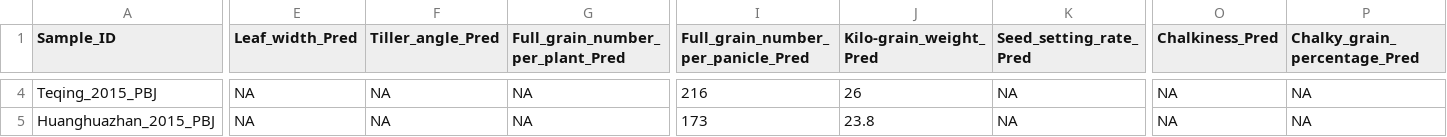
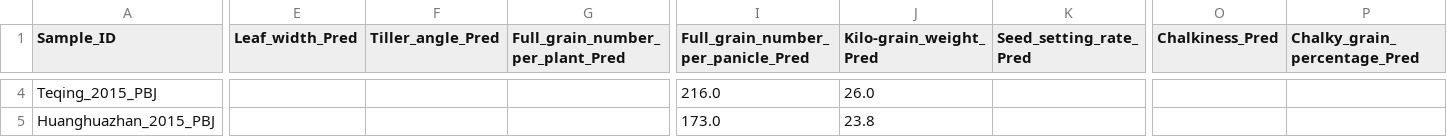
Before and after one commit to GooLey1025/Aquila-GS, a CSV file: evolve/tq_hhz.1171rice.phenos.csv, drawn as a sheet; only a part is shown, gaps mark what is left out; the diff covers the shown part only; the diff names each change by its address in the sheet, - before the commit and + after, or states it on an @@ line.

```diff
--- a/evolve/tq_hhz.1171rice.phenos.csv
+++ b/evolve/tq_hhz.1171rice.phenos.csv
-E4:E5 (Leaf_width_Pred): NA
+E4:E5 (Leaf_width_Pred): (empty)
-F4:F5 (Tiller_angle_Pred): NA
+F4:F5 (Tiller_angle_Pred): (empty)
-G4:G5 (Full_grain_number_per_plant_Pred): NA
+G4:G5 (Full_grain_number_per_plant_Pred): (empty)
-I4: 216
+I4: 216.0
-J4 (Kilo-grain_weight_Pred): 26
+J4 (Kilo-grain_weight_Pred): 26.0
-K4:K5 (Seed_setting_rate_Pred): NA
+K4:K5 (Seed_setting_rate_Pred): (empty)
-O4:O5 (Chalkiness_Pred): NA
+O4:O5 (Chalkiness_Pred): (empty)
-P4:P5 (Chalky_grain_percentage_Pred): NA
+P4:P5 (Chalky_grain_percentage_Pred): (empty)
-I5: 173
+I5: 173.0
```
Also changed, not shown: 35 edited cells elsewhere in this file, 6 other files.
